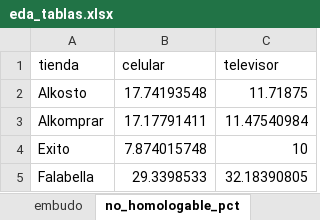
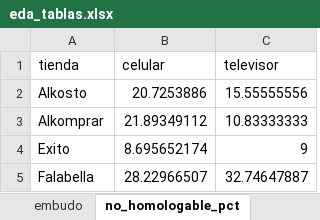
Before and after one commit to AndresF1994/etl-comparador-precios-retail-colombia, an Excel workbook: data/reportes/eda/eda_tablas.xlsx, sheet no_homologable_pct, drawn as a sheet; values as stored, in another font and other column widths than the file's, no borders; the diff names each change by its address in the sheet, - before the commit and + after, or states it on an @@ line.

```diff
--- a/data/reportes/eda/eda_tablas.xlsx (sheet no_homologable_pct)
+++ b/data/reportes/eda/eda_tablas.xlsx (sheet no_homologable_pct)
-B2 (celular): 17.74193548
+B2 (celular): 20.7253886
-C2 (televisor): 11.71875
+C2 (televisor): 15.55555556
-B3 (celular): 17.17791411
+B3 (celular): 21.89349112
-C3 (televisor): 11.47540984
+C3 (televisor): 10.83333333
-B4 (celular): 7.874015748
+B4 (celular): 8.695652174
-C4 (televisor): 10
+C4 (televisor): 9
-B5 (celular): 29.3398533
+B5 (celular): 28.22966507
-C5 (televisor): 32.18390805
+C5 (televisor): 32.74647887
```
Also changed, not shown: sheet brechas, sheet cambios_precio, sheet matriz_presencia, sheet descuentos_sospechosos, sheet descriptivas, sheet embudo, 3 more sheets, data/reportes/reporte_precios.xlsx, 14 other files.
